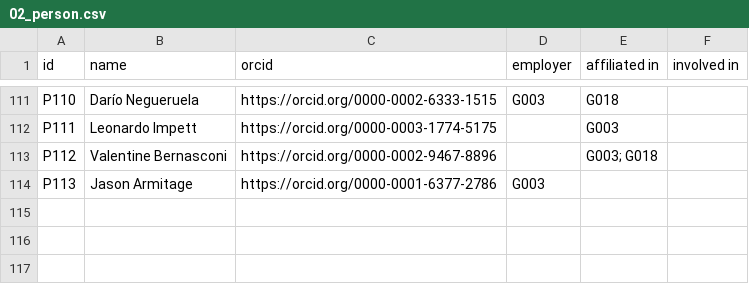
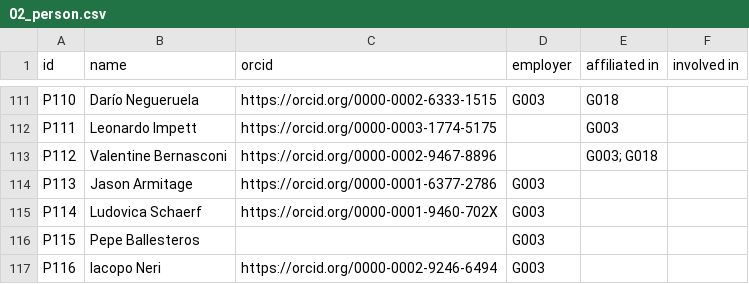
Before and after one commit to JRaemySFA/dh-landscape-ch, a CSV file: data/02_person.csv, drawn as a sheet; only a part is shown, gaps mark what is left out; the diff names each change by its address in the sheet, - before the commit and + after, or states it on an @@ line.

Commit message:
add dvs current people

```diff
--- a/data/02_person.csv
+++ b/data/02_person.csv
+row 115: P114 | Ludovica Schaerf | https://orcid.org/0000-0001-9460-702X | G003
+row 116: P115 | Pepe Ballesteros |  | G003
+row 117: P116 | Iacopo Neri | https://orcid.org/0000-0002-9246-6494 | G003
```
